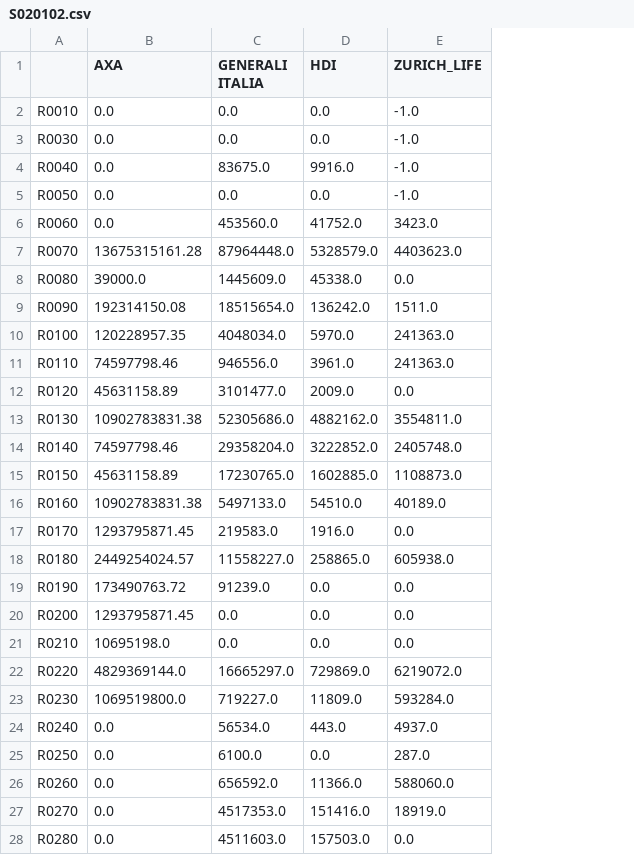
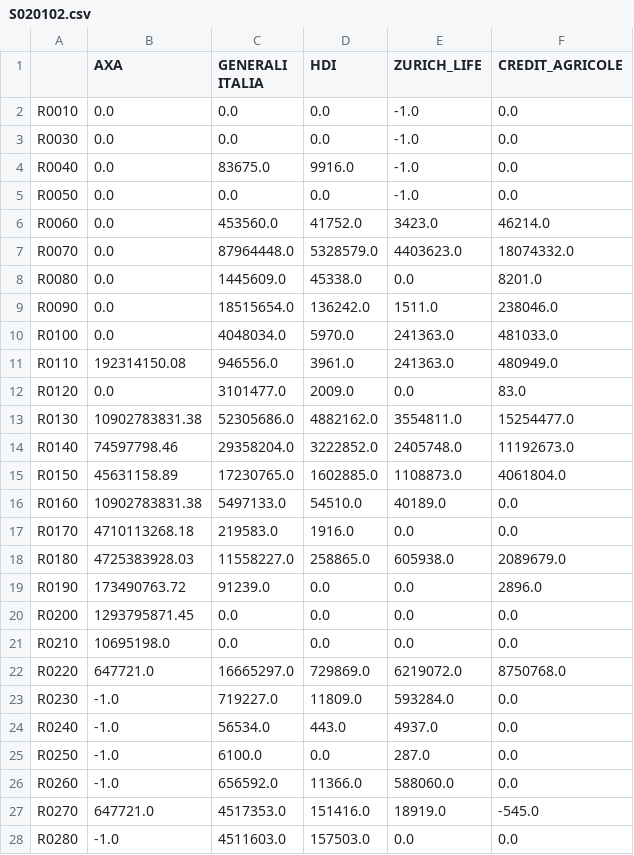
Before and after one commit to open-source-modelling/SFCR_using_Mistral_2025, a CSV file: Output/S020102.csv, drawn as a sheet; only a part is shown; the diff covers the shown part only; the diff names each change by its address in the sheet, - before the commit and + after, or states it on an @@ line.

```diff
--- a/Output/S020102.csv
+++ b/Output/S020102.csv
+column F (CREDIT_AGRICOLE), rows 2-28: 0.0 | 0.0 | 0.0 | 0.0 | 46214.0 | 18074332.0 | 8201.0 | 238046.0 | 481033.0 | 480949.0 | 83.0 | 15254477.0 | 11192673.0 | 4061804.0 | 0.0 | 0.0 | 2089679.0 | 2896.0 | 0.0 | 0.0 | 8750768.0 | 0.0 | 0.0 | 0.0 | 0.0 | -545.0 | 0.0
-B7 (AXA): 13675315161.28
+B7 (AXA): 0.0
-B8 (AXA): 39000.0
+B8 (AXA): 0.0
-B9 (AXA): 192314150.08
+B9 (AXA): 0.0
-B10 (AXA): 120228957.35
+B10 (AXA): 0.0
-B11 (AXA): 74597798.46
+B11 (AXA): 192314150.08
-B12 (AXA): 45631158.89
+B12 (AXA): 0.0
-B17 (AXA): 1293795871.45
+B17 (AXA): 4710113268.18
-B18 (AXA): 2449254024.57
+B18 (AXA): 4725383928.03
-B22 (AXA): 4829369144.0
+B22 (AXA): 647721.0
-B23 (AXA): 1069519800.0
+B23 (AXA): -1.0
-B24:B26 (AXA): 0.0
+B24:B26 (AXA): -1.0
-B27 (AXA): 0.0
+B27 (AXA): 647721.0
-B28 (AXA): 0.0
+B28 (AXA): -1.0
```
Also changed, not shown: 45 edited cells elsewhere in this file, Output/AXA_S_02_01_02.csv, Output/ZURICH_LIFE_S_02_01_02_L.csv, 2 other files.
